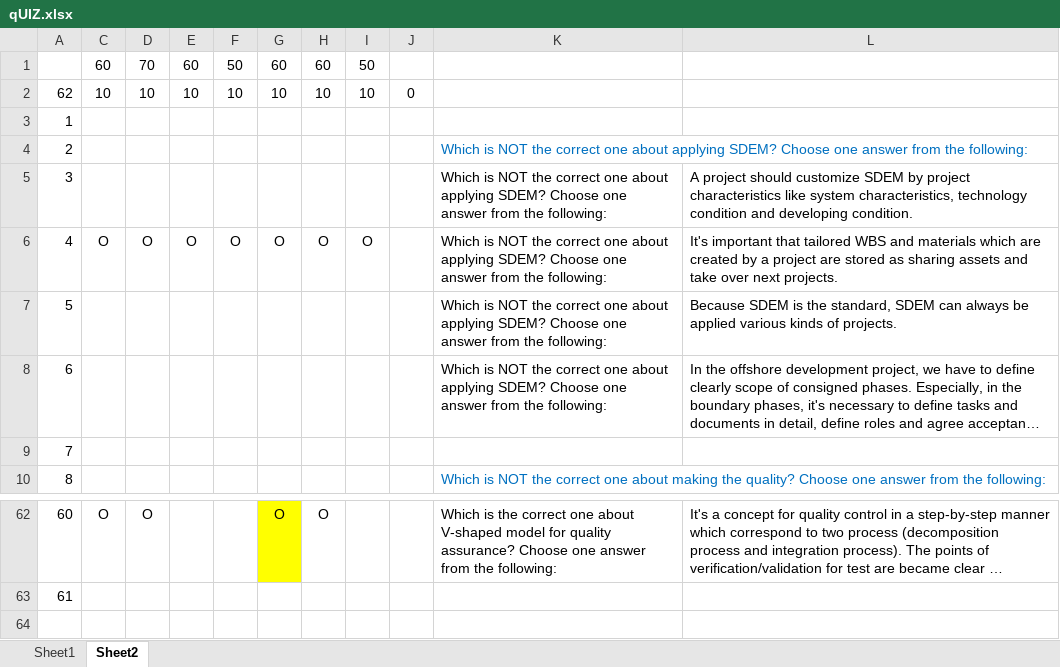
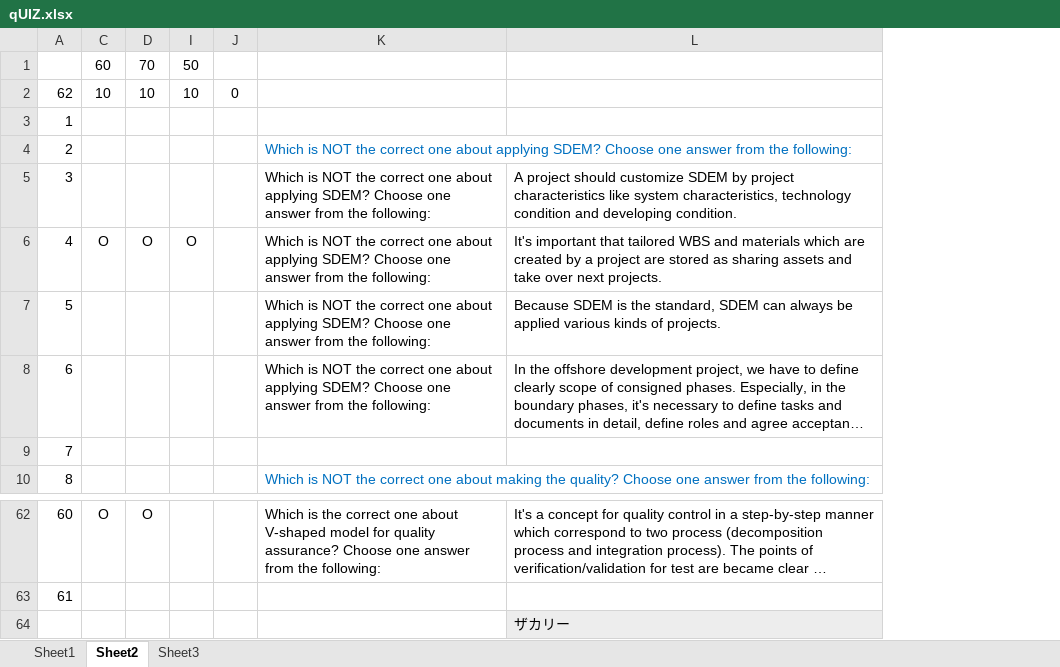
Before and after one commit to ZacharyGo/Documents, an Excel workbook: SDEM/Quiz/qUIZ.xlsx, sheet Sheet2, drawn as a sheet; only a part is shown, gaps mark what is left out; long unchanged cells end in …; values as stored, in another font and other column widths than the file's, no borders; conditional formats not drawn; removed rows and columns are numbered as before the commit, all else as after; the diff names each change by its address in the sheet, - before the commit and + after, or states it on an @@ line.

```diff
--- a/SDEM/Quiz/qUIZ.xlsx (sheet Sheet2)
+++ b/SDEM/Quiz/qUIZ.xlsx (sheet Sheet2)
+sheet tab: Sheet3
@@ column E hidden, rows 1-6: 60 | 10 |  |  |  | O @@
@@ column F hidden, rows 1-6: 50 | 10 |  |  |  | O @@
@@ column G hidden, rows 1-6: 60 | 10 |  |  |  | O; row 62: O @@
@@ column H hidden, rows 1-6: 60 | 10 |  |  |  | O; row 62: O @@
+row 64:  |  |  |  |  |  | ザカリー
```
Also changed, not shown: 2 other files.
